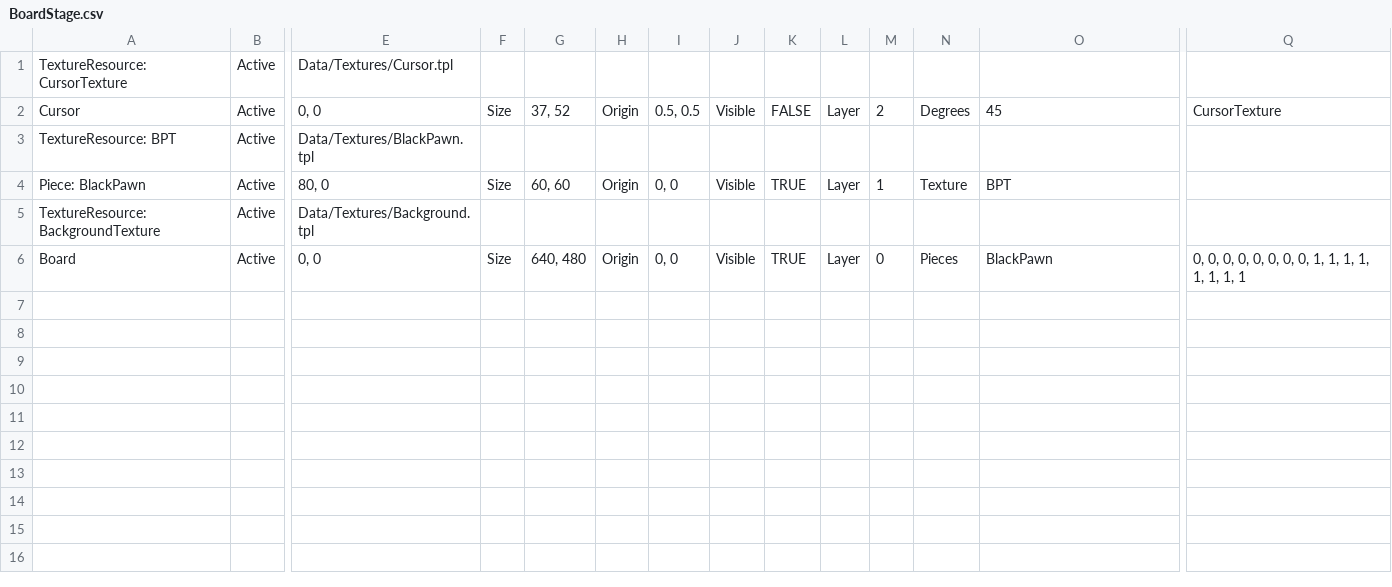
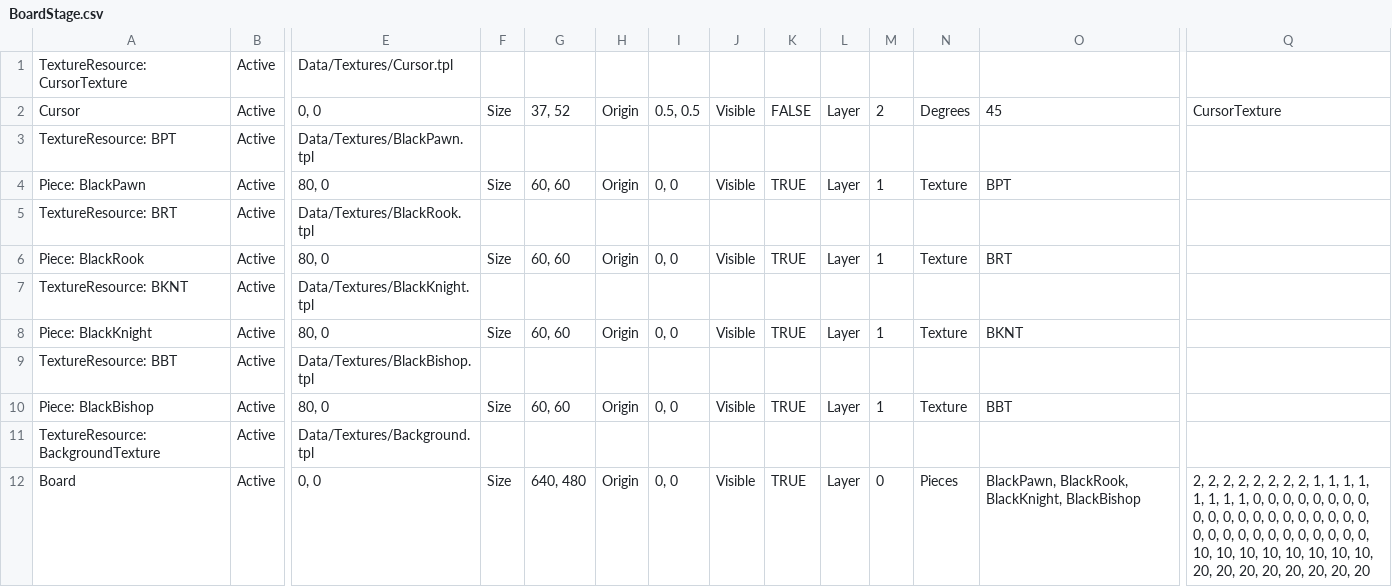
Before and after one commit to TrafficConeGod/WiiChess, a CSV file: Stages/BoardStage.csv, drawn as a sheet; only a part is shown, gaps mark what is left out; addresses are those after the commit; rows hold the shown columns only; the diff names each change by its address in the sheet, - before the commit and + after, or states it on an @@ line.

```diff
--- a/Stages/BoardStage.csv
+++ b/Stages/BoardStage.csv
+row 5: TextureResource: BRT | Active | Data/Textures/BlackRook.tpl
+row 6: Piece: BlackRook | Active | 80, 0 | Size | 60, 60 | Origin | 0, 0 | Visible | TRUE | Layer | 1 | Texture | BRT
+row 7: TextureResource: BKNT | Active | Data/Textures/BlackKnight.tpl
+row 8: Piece: BlackKnight | Active | 80, 0 | Size | 60, 60 | Origin | 0, 0 | Visible | TRUE | Layer | 1 | Texture | BKNT
+row 9: TextureResource: BBT | Active | Data/Textures/BlackBishop.tpl
+row 10: Piece: BlackBishop | Active | 80, 0 | Size | 60, 60 | Origin | 0, 0 | Visible | TRUE | Layer | 1 | Texture | BBT
-O12: BlackPawn
+O12: BlackPawn, BlackRook, BlackKnight, BlackBishop
-Q12: 0, 0, 0, 0, 0, 0, 0, 0, 1, 1, 1, 1, 1, 1, 1, 1
+Q12: 2, 2, 2, 2, 2, 2, 2, 2, 1, 1, 1, 1, 1, 1, 1, 1, 0, 0, 0, 0, 0, 0, 0, 0, 0, 0, 0, 0, 0, 0, 0, 0, 0, 0, 0, 0, 0, 0, 0, 0, 0, 0, 0, 0, 0, 0, 0, 0, 10, 10, 10, 10, 10, 10, 10, 10, 20, 20, 20, 20, 20, 20, 20, 20
```
Also changed, not shown: SCCTypes.csv, 3 other files.
